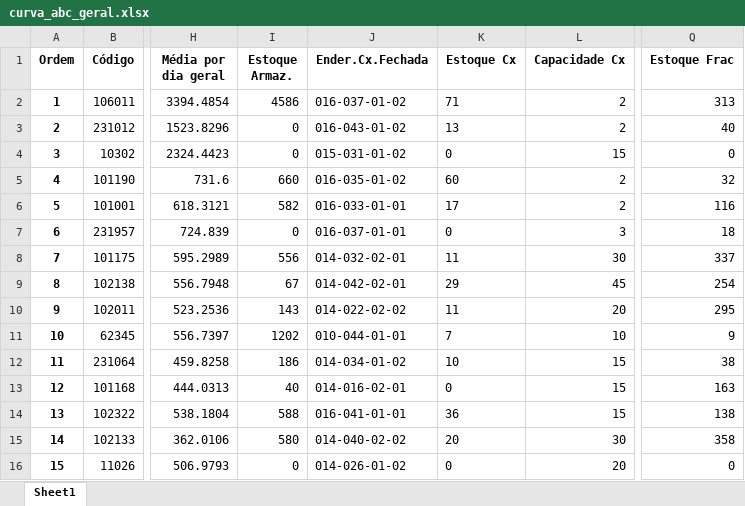
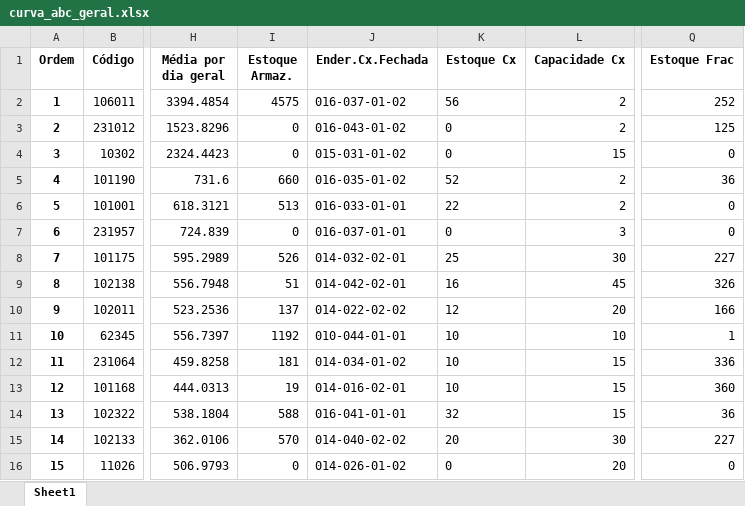
Before and after one commit to renandelamorena/Projeto_Curva_ABC, an Excel workbook: data/tratamento_curva_abc/dados_tratados/curva_abc_geral.xlsx, sheet Sheet1, drawn as a sheet; only a part is shown, gaps mark what is left out; values as stored, in another font and other column widths than the file's, no borders; the diff covers the shown part only; the diff names each change by its address in the sheet, - before the commit and + after, or states it on an @@ line.

```diff
--- a/data/tratamento_curva_abc/dados_tratados/curva_abc_geral.xlsx (sheet Sheet1)
+++ b/data/tratamento_curva_abc/dados_tratados/curva_abc_geral.xlsx (sheet Sheet1)
-I2 (Estoque Armaz.): 4586
+I2 (Estoque Armaz.): 4575
-K2 (Estoque Cx): 71
+K2 (Estoque Cx): 56
-Q2 (Estoque Frac): 313
+Q2 (Estoque Frac): 252
-K3 (Estoque Cx): 13
+K3 (Estoque Cx): 0
-Q3 (Estoque Frac): 40
+Q3 (Estoque Frac): 125
-K5 (Estoque Cx): 60
+K5 (Estoque Cx): 52
-Q5 (Estoque Frac): 32
+Q5 (Estoque Frac): 36
-I6 (Estoque Armaz.): 582
+I6 (Estoque Armaz.): 513
-K6 (Estoque Cx): 17
+K6 (Estoque Cx): 22
-Q6 (Estoque Frac): 116
+Q6 (Estoque Frac): 0
-Q7 (Estoque Frac): 18
+Q7 (Estoque Frac): 0
-I8 (Estoque Armaz.): 556
+I8 (Estoque Armaz.): 526
-K8 (Estoque Cx): 11
+K8 (Estoque Cx): 25
-Q8 (Estoque Frac): 337
+Q8 (Estoque Frac): 227
-I9 (Estoque Armaz.): 67
+I9 (Estoque Armaz.): 51
-K9 (Estoque Cx): 29
+K9 (Estoque Cx): 16
-Q9 (Estoque Frac): 254
+Q9 (Estoque Frac): 326
-I10 (Estoque Armaz.): 143
+I10 (Estoque Armaz.): 137
-K10 (Estoque Cx): 11
+K10 (Estoque Cx): 12
-Q10 (Estoque Frac): 295
+Q10 (Estoque Frac): 166
-I11 (Estoque Armaz.): 1202
+I11 (Estoque Armaz.): 1192
-K11 (Estoque Cx): 7
+K11 (Estoque Cx): 10
-Q11 (Estoque Frac): 9
+Q11 (Estoque Frac): 1
-I12 (Estoque Armaz.): 186
+I12 (Estoque Armaz.): 181
-Q12 (Estoque Frac): 38
+Q12 (Estoque Frac): 336
-I13 (Estoque Armaz.): 40
+I13 (Estoque Armaz.): 19
-K13 (Estoque Cx): 0
+K13 (Estoque Cx): 10
-Q13 (Estoque Frac): 163
+Q13 (Estoque Frac): 360
-K14 (Estoque Cx): 36
+K14 (Estoque Cx): 32
-Q14 (Estoque Frac): 138
+Q14 (Estoque Frac): 36
-I15 (Estoque Armaz.): 580
+I15 (Estoque Armaz.): 570
-Q15 (Estoque Frac): 358
+Q15 (Estoque Frac): 227
```
Also changed, not shown: 1373 edited cells elsewhere in this sheet, data/tratamento_curva_abc/dados_tratados/curva_abc_cx.xlsx, data/tratamento_curva_abc/dados_tratados/curva_abc_frac.xlsx, 2 other files.
